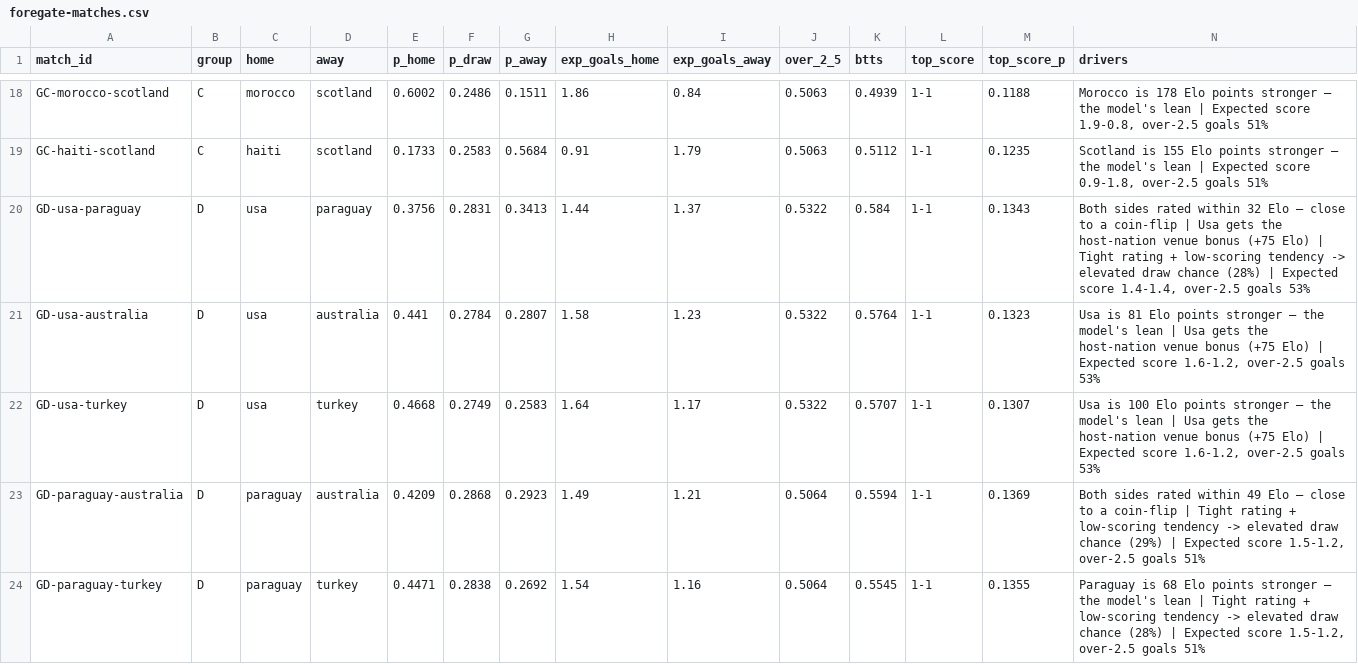
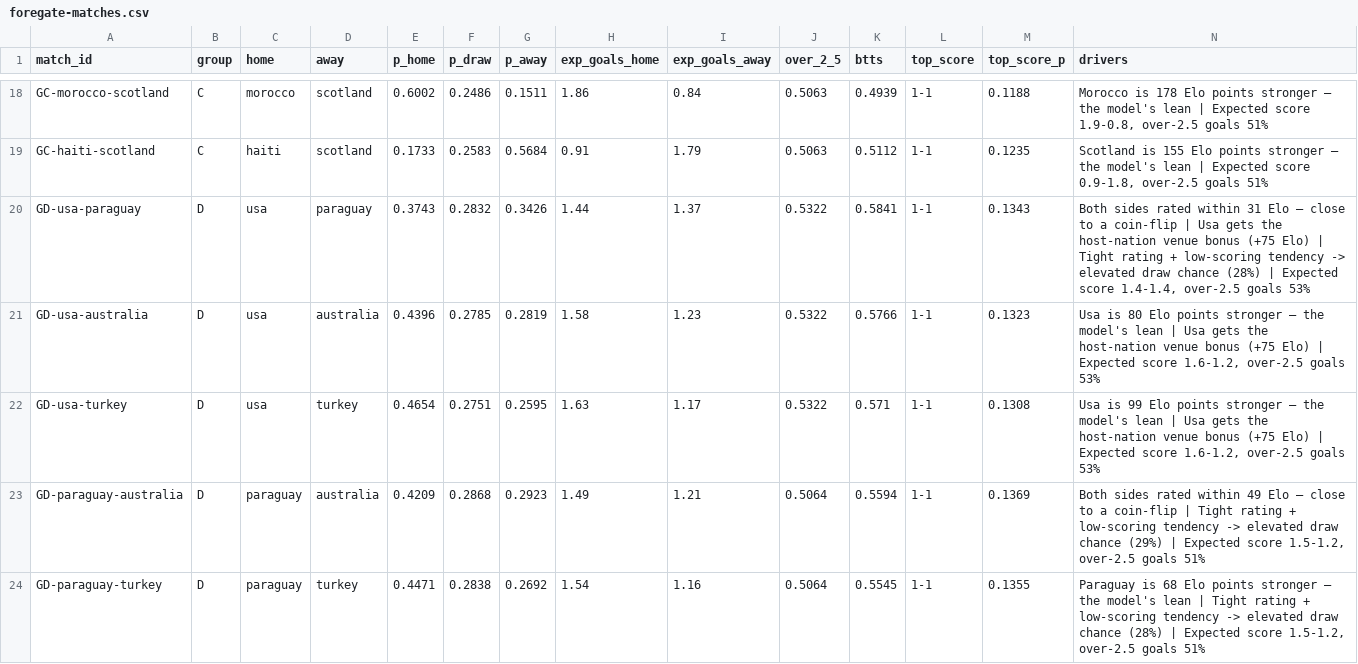
Before and after one commit to ForegatePrediction/foregate-worldcup-prediction-model, a CSV file: outputs/foregate-matches.csv, drawn as a sheet; only a part is shown, gaps mark what is left out; the diff covers the shown part only.

```diff
--- a/outputs/foregate-matches.csv
+++ b/outputs/foregate-matches.csv
@@ -19,5 +19,5 @@ GC-morocco-scotland,C,morocco,scotland,0.6002,0.2486,0.1511,1.86,0.84,0.5063,0.4
 GC-haiti-scotland,C,haiti,scotland,0.1733,0.2583,0.5684,0.91,1.79,0.5063,0.5112,1-1,0.1235,"Scotland is 155 Elo points stronger — the model's lean | Expected score 0.9-1.8, over-2.5 goals 51%"
-GD-usa-paraguay,D,usa,paraguay,0.3756,0.2831,0.3413,1.44,1.37,0.5322,0.584,1-1,0.1343,"Both sides rated within 32 Elo — close to a coin-flip | Usa gets the host-nation venue bonus (+75 Elo) | Tight rating + low-scoring tendency -> elevated draw chance (28%) | Expected score 1.4-1.4, over-2.5 goals 53%"
-GD-usa-australia,D,usa,australia,0.441,0.2784,0.2807,1.58,1.23,0.5322,0.5764,1-1,0.1323,"Usa is 81 Elo points stronger — the model's lean | Usa gets the host-nation venue bonus (+75 Elo) | Expected score 1.6-1.2, over-2.5 goals 53%"
-GD-usa-turkey,D,usa,turkey,0.4668,0.2749,0.2583,1.64,1.17,0.5322,0.5707,1-1,0.1307,"Usa is 100 Elo points stronger — the model's lean | Usa gets the host-nation venue bonus (+75 Elo) | Expected score 1.6-1.2, over-2.5 goals 53%"
+GD-usa-paraguay,D,usa,paraguay,0.3743,0.2832,0.3426,1.44,1.37,0.5322,0.5841,1-1,0.1343,"Both sides rated within 31 Elo — close to a coin-flip | Usa gets the host-nation venue bonus (+75 Elo) | Tight rating + low-scoring tendency -> elevated draw chance (28%) | Expected score 1.4-1.4, over-2.5 goals 53%"
+GD-usa-australia,D,usa,australia,0.4396,0.2785,0.2819,1.58,1.23,0.5322,0.5766,1-1,0.1323,"Usa is 80 Elo points stronger — the model's lean | Usa gets the host-nation venue bonus (+75 Elo) | Expected score 1.6-1.2, over-2.5 goals 53%"
+GD-usa-turkey,D,usa,turkey,0.4654,0.2751,0.2595,1.63,1.17,0.5322,0.571,1-1,0.1308,"Usa is 99 Elo points stronger — the model's lean | Usa gets the host-nation venue bonus (+75 Elo) | Expected score 1.6-1.2, over-2.5 goals 53%"
 GD-paraguay-australia,D,paraguay,australia,0.4209,0.2868,0.2923,1.49,1.21,0.5064,0.5594,1-1,0.1369,"Both sides rated within 49 Elo — close to a coin-flip | Tight rating + low-scoring tendency -> elevated draw chance (29%) | Expected score 1.5-1.2, over-2.5 goals 51%"
```
Also changed, not shown: 18 edited cells elsewhere in this file, outputs/foregate-tournament.csv, 5 other files.
